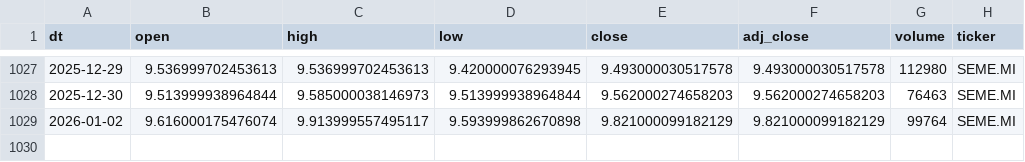
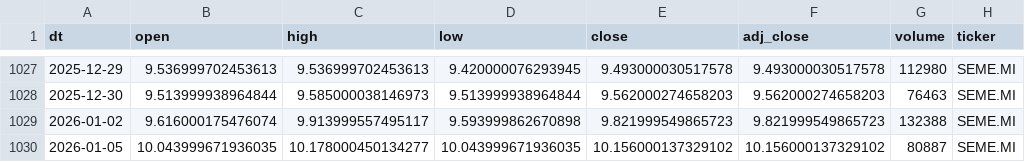
Before and after one commit to antoniosanso/etf-datalake, a CSV file: data/SEME.MI.csv, drawn as a sheet; only a part is shown, gaps mark what is left out.

```diff
--- a/data/SEME.MI.csv
+++ b/data/SEME.MI.csv
@@ -1028,2 +1028,3 @@ dt,open,high,low,close,adj_close,volume,ticker
 2025-12-30,9.513999938964844,9.585000038146973,9.513999938964844,9.562000274658203,9.562000274658203,76463,SEME.MI
-2026-01-02,9.616000175476074,9.913999557495117,9.593999862670898,9.821000099182129,9.821000099182129,99764,SEME.MI
+2026-01-02,9.616000175476074,9.913999557495117,9.593999862670898,9.821999549865723,9.821999549865723,132388,SEME.MI
+2026-01-05,10.043999671936035,10.178000450134277,10.043999671936035,10.156000137329102,10.156000137329102,80887,SEME.MI
```
Also changed, not shown: data/EDEF.DE.csv, data/RBOT.MI.csv, 10 other files.
